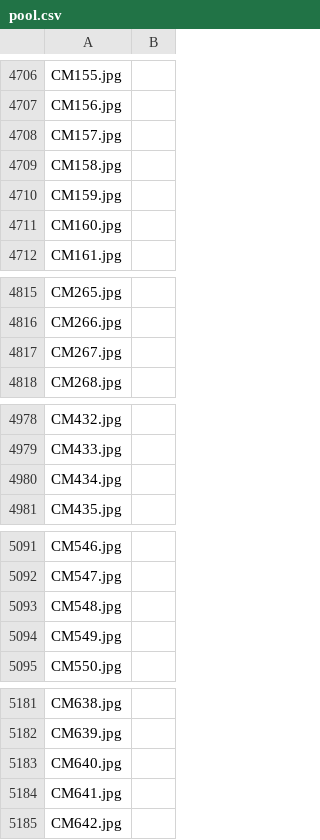
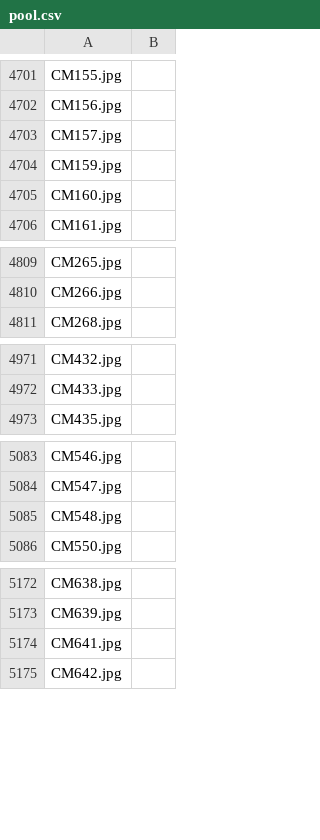
Before and after one commit to ml3275-collab/ResearchMethod4AI, a CSV file: assignments/data/pool.csv, drawn as a sheet; only a part is shown, gaps mark what is left out; the diff covers the shown part only.

```diff
--- a/assignments/data/pool.csv
+++ b/assignments/data/pool.csv
@@ -4708,3 +4703,2 @@ CM156.jpg,
 CM157.jpg,
-CM158.jpg,
 CM159.jpg,
@@ -4816,3 +4810,2 @@ CM265.jpg,
 CM266.jpg,
-CM267.jpg,
 CM268.jpg,
@@ -4979,3 +4972,2 @@ CM432.jpg,
 CM433.jpg,
-CM434.jpg,
 CM435.jpg,
@@ -5093,3 +5085,2 @@ CM547.jpg,
 CM548.jpg,
-CM549.jpg,
 CM550.jpg,
@@ -5182,3 +5173,2 @@ CM638.jpg,
 CM639.jpg,
-CM640.jpg,
 CM641.jpg,
```
Also changed, not shown: 5 removed rows elsewhere in this file, assignments/data/train.csv.
